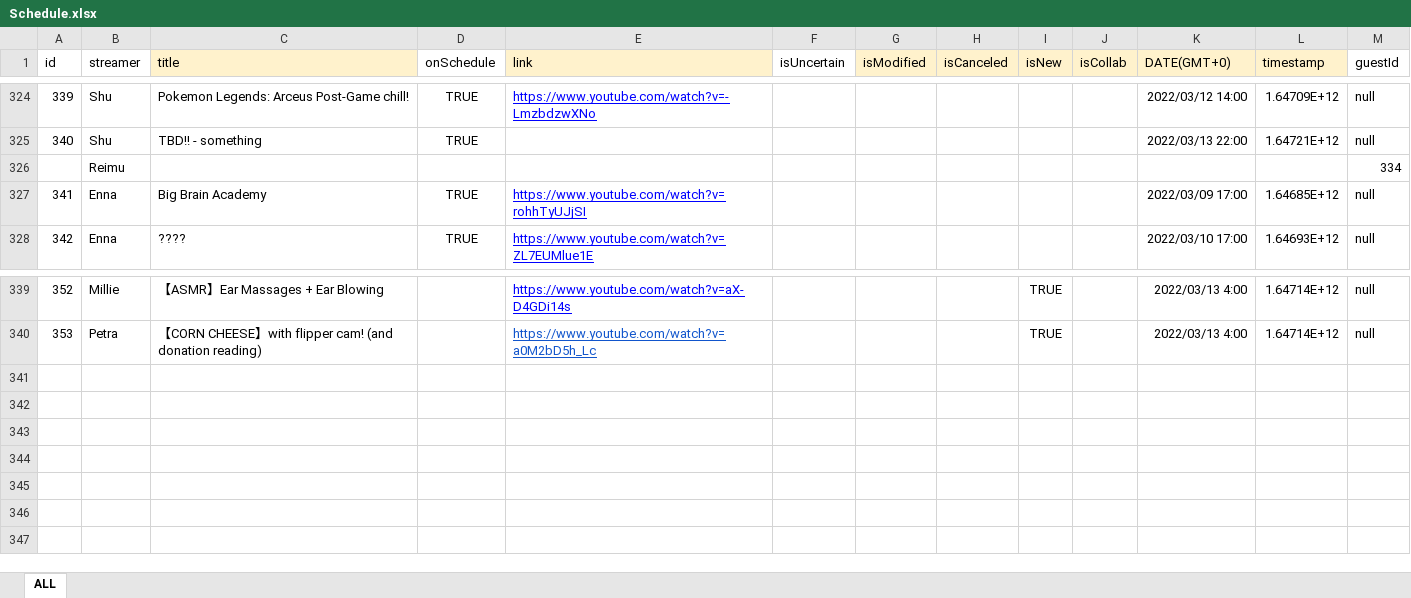
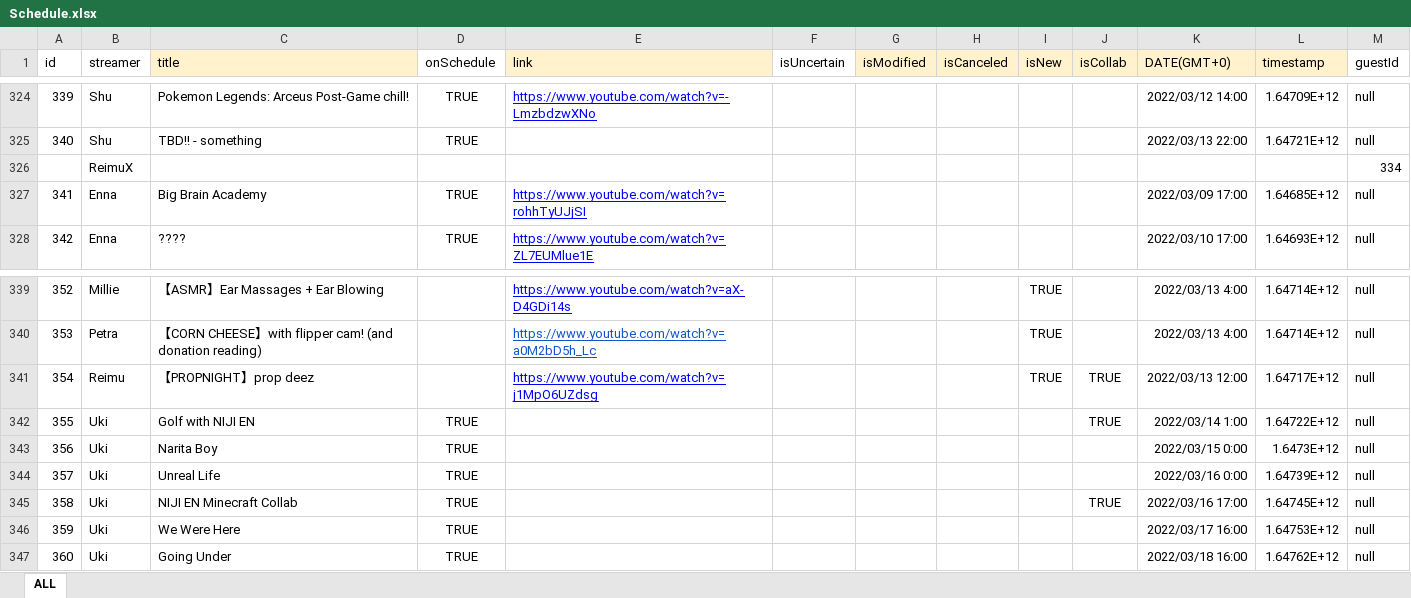
Before and after one commit to v4724/nijisanji-schedule, an Excel workbook: docs/assets/docs/Schedule.xlsx, sheet ALL, drawn as a sheet; only a part is shown, gaps mark what is left out; values as stored, in another font and other column widths than the file's, no borders; charts and pictures not drawn; the diff names each change by its address in the sheet, - before the commit and + after, or states it on an @@ line.

Commit message:
update schedule

```diff
--- a/docs/assets/docs/Schedule.xlsx (sheet ALL)
+++ b/docs/assets/docs/Schedule.xlsx (sheet ALL)
-B326 (streamer): Reimu
+B326 (streamer): ReimuX
+row 341: 354 | Reimu | 【PROPNIGHT】prop deez |  | https://www.youtube.com/watch?v=j1MpO6UZdsg |  |  |  | TRUE | TRUE | 2022/03/13 12:00 | 1.64717E+12 | null
+row 342: 355 | Uki | Golf with NIJI EN | TRUE |  |  |  |  |  | TRUE | 2022/03/14 1:00 | 1.64722E+12 | null
+row 343: 356 | Uki | Narita Boy | TRUE |  |  |  |  |  |  | 2022/03/15 0:00 | 1.6473E+12 | null
+row 344: 357 | Uki | Unreal Life | TRUE |  |  |  |  |  |  | 2022/03/16 0:00 | 1.64739E+12 | null
+row 345: 358 | Uki | NIJI EN Minecraft Collab | TRUE |  |  |  |  |  | TRUE | 2022/03/16 17:00 | 1.64745E+12 | null
+row 346: 359 | Uki | We Were Here | TRUE |  |  |  |  |  |  | 2022/03/17 16:00 | 1.64753E+12 | null
+row 347: 360 | Uki | Going Under | TRUE |  |  |  |  |  |  | 2022/03/18 16:00 | 1.64762E+12 | null
```
Also changed, not shown: src/assets/docs/Schedule.xlsx, 7 other files.
